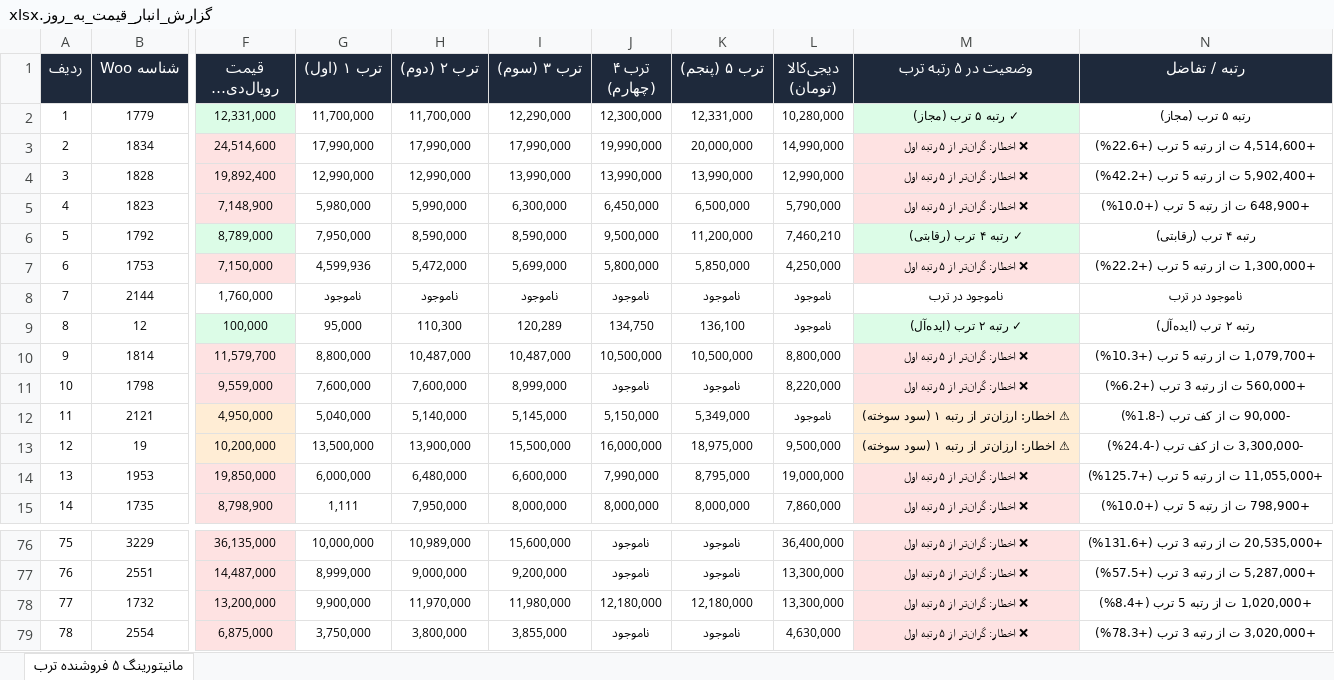
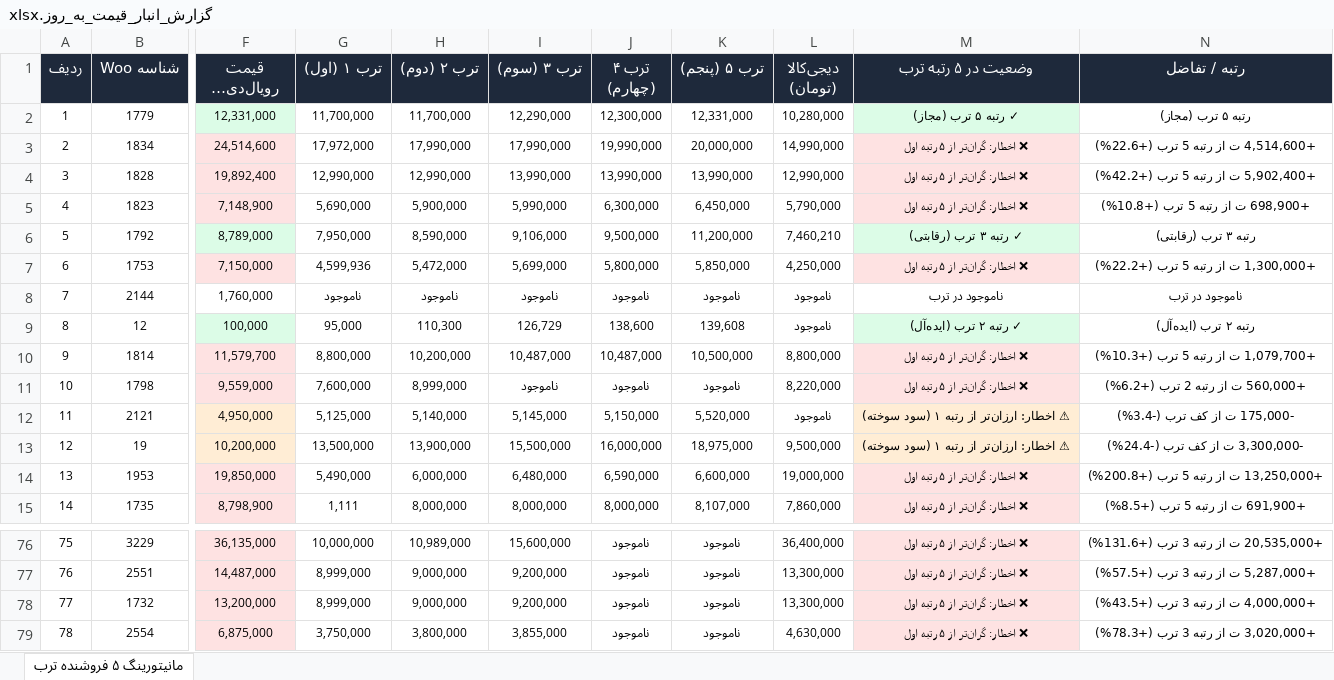
Before and after one commit to pouria-maleki/price-monitor, an Excel workbook: data/گزارش_انبار_قیمت_به_روز.xlsx, sheet مانیتورینگ ۵ فروشنده ترب, drawn as a sheet; only a part is shown, gaps mark what is left out; long unchanged cells end in …; values as stored, in another font and other column widths than the file's, no borders; the diff covers the shown part only; the diff names each change by its address in the sheet, - before the commit and + after, or states it on an @@ line.

```diff
--- a/data/گزارش_انبار_قیمت_به_روز.xlsx (sheet مانیتورینگ ۵ فروشنده ترب)
+++ b/data/گزارش_انبار_قیمت_به_روز.xlsx (sheet مانیتورینگ ۵ فروشنده ترب)
-G3 (ترب ۱ (اول)): 17,990,000
+G3 (ترب ۱ (اول)): 17,972,000
-G5 (ترب ۱ (اول)): 5,980,000
+G5 (ترب ۱ (اول)): 5,690,000
-H5 (ترب ۲ (دوم)): 5,990,000
+H5 (ترب ۲ (دوم)): 5,900,000
-I5 (ترب ۳ (سوم)): 6,300,000
+I5 (ترب ۳ (سوم)): 5,990,000
-J5 (ترب ۴ (چهارم)): 6,450,000
+J5 (ترب ۴ (چهارم)): 6,300,000
-K5 (ترب ۵ (پنجم)): 6,500,000
+K5 (ترب ۵ (پنجم)): 6,450,000
-N5 (رتبه / تفاضل): +648,900 ت از رتبه 5 ترب (+10.0%)
+N5 (رتبه / تفاضل): +698,900 ت از رتبه 5 ترب (+10.8%)
-I6 (ترب ۳ (سوم)): 8,590,000
+I6 (ترب ۳ (سوم)): 9,106,000
-M6 (وضعیت در ۵ رتبه ترب): ✓ رتبه ۴ ترب (رقابتی)
+M6 (وضعیت در ۵ رتبه ترب): ✓ رتبه ۳ ترب (رقابتی)
-N6 (رتبه / تفاضل): رتبه ۴ ترب (رقابتی)
+N6 (رتبه / تفاضل): رتبه ۳ ترب (رقابتی)
-I9 (ترب ۳ (سوم)): 120,289
+I9 (ترب ۳ (سوم)): 126,729
-J9 (ترب ۴ (چهارم)): 134,750
+J9 (ترب ۴ (چهارم)): 138,600
-K9 (ترب ۵ (پنجم)): 136,100
+K9 (ترب ۵ (پنجم)): 139,608
-H10 (ترب ۲ (دوم)): 10,487,000
+H10 (ترب ۲ (دوم)): 10,200,000
-J10 (ترب ۴ (چهارم)): 10,500,000
+J10 (ترب ۴ (چهارم)): 10,487,000
-H11 (ترب ۲ (دوم)): 7,600,000
+H11 (ترب ۲ (دوم)): 8,999,000
-I11 (ترب ۳ (سوم)): 8,999,000
+I11 (ترب ۳ (سوم)): ناموجود
-N11 (رتبه / تفاضل): +560,000 ت از رتبه 3 ترب (+6.2%)
+N11 (رتبه / تفاضل): +560,000 ت از رتبه 2 ترب (+6.2%)
-G12 (ترب ۱ (اول)): 5,040,000
+G12 (ترب ۱ (اول)): 5,125,000
-K12 (ترب ۵ (پنجم)): 5,349,000
+K12 (ترب ۵ (پنجم)): 5,520,000
-N12 (رتبه / تفاضل): -90,000 ت از کف ترب (-1.8%)
+N12 (رتبه / تفاضل): -175,000 ت از کف ترب (-3.4%)
-G14 (ترب ۱ (اول)): 6,000,000
+G14 (ترب ۱ (اول)): 5,490,000
-H14 (ترب ۲ (دوم)): 6,480,000
+H14 (ترب ۲ (دوم)): 6,000,000
-I14 (ترب ۳ (سوم)): 6,600,000
+I14 (ترب ۳ (سوم)): 6,480,000
-J14 (ترب ۴ (چهارم)): 7,990,000
+J14 (ترب ۴ (چهارم)): 6,590,000
-K14 (ترب ۵ (پنجم)): 8,795,000
+K14 (ترب ۵ (پنجم)): 6,600,000
-N14 (رتبه / تفاضل): +11,055,000 ت از رتبه 5 ترب (+125.7%)
+N14 (رتبه / تفاضل): +13,250,000 ت از رتبه 5 ترب (+200.8%)
-H15 (ترب ۲ (دوم)): 7,950,000
+H15 (ترب ۲ (دوم)): 8,000,000
-K15 (ترب ۵ (پنجم)): 8,000,000
+K15 (ترب ۵ (پنجم)): 8,107,000
-N15 (رتبه / تفاضل): +798,900 ت از رتبه 5 ترب (+10.0%)
+N15 (رتبه / تفاضل): +691,900 ت از رتبه 5 ترب (+8.5%)
-G78 (ترب ۱ (اول)): 9,900,000
+G78 (ترب ۱ (اول)): 8,999,000
-H78 (ترب ۲ (دوم)): 11,970,000
+H78 (ترب ۲ (دوم)): 9,000,000
-I78 (ترب ۳ (سوم)): 11,980,000
+I78 (ترب ۳ (سوم)): 9,200,000
-J78 (ترب ۴ (چهارم)): 12,180,000
+J78 (ترب ۴ (چهارم)): ناموجود
-K78 (ترب ۵ (پنجم)): 12,180,000
+K78 (ترب ۵ (پنجم)): ناموجود
-N78 (رتبه / تفاضل): +1,020,000 ت از رتبه 5 ترب (+8.4%)
+N78 (رتبه / تفاضل): +4,000,000 ت از رتبه 3 ترب (+43.5%)
```
Also changed, not shown: 88 edited cells and cell formats elsewhere in this sheet, frontend/public/data/گزارش_انبار_قیمت_به_روز.xlsx, گزارش_انبار_قیمت_به_روز.xlsx, 4 other files.
